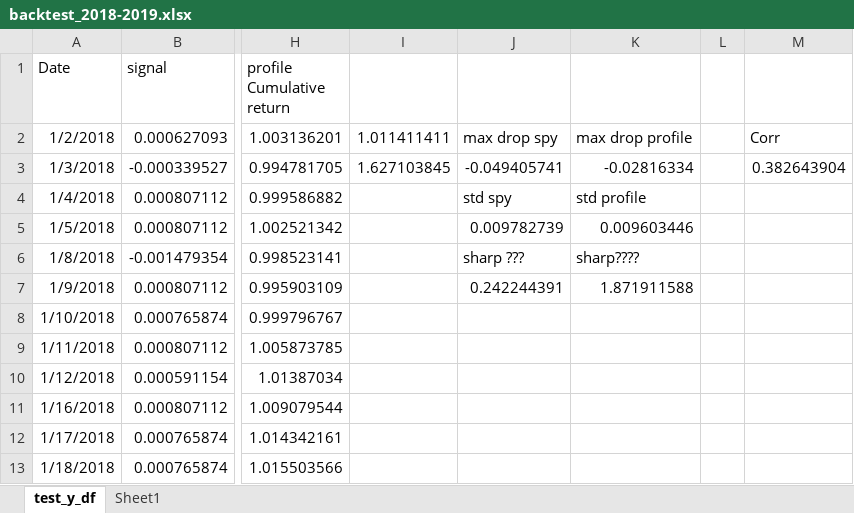
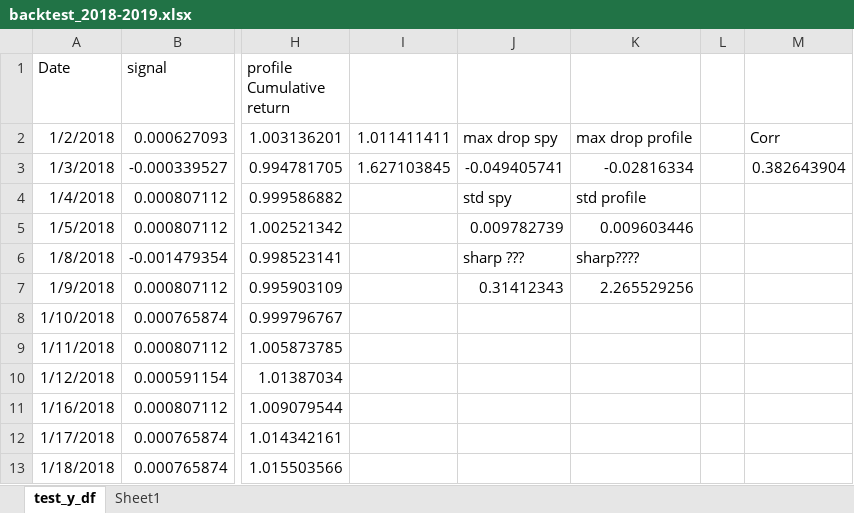
Before and after one commit to chicago-joe/Predicting-SPY-Returns-Using-Social-Market-Analytics, an Excel workbook: Source Code/week 10/backtest_2018-2019.xlsx, sheet test_y_df, drawn as a sheet; only a part is shown, gaps mark what is left out; values as stored, in another font and other column widths than the file's, no borders; the diff names each change by its address in the sheet, - before the commit and + after, or states it on an @@ line.

```diff
--- a/Source Code/week 10/backtest_2018-2019.xlsx (sheet test_y_df)
+++ b/Source Code/week 10/backtest_2018-2019.xlsx (sheet test_y_df)
-J7: 0.242244391
+J7: 0.31412343
-K7: 1.871911588
+K7: 2.265529256
```
Also changed, not shown: sheet Sheet1, formulas that keep their value, charts or pictures.
